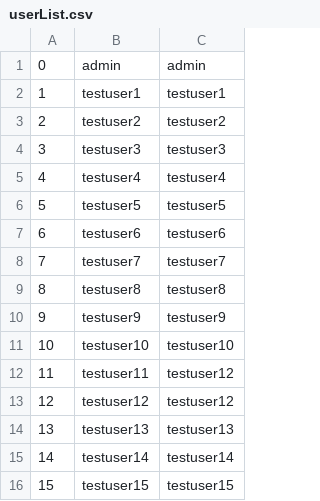
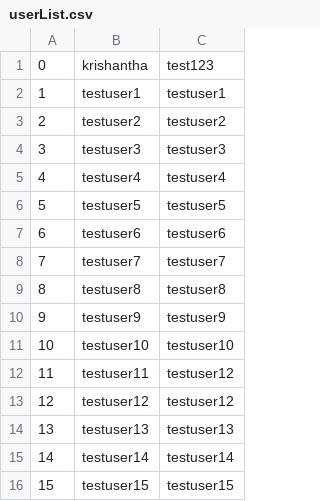
Before and after one commit to csckcac/platform, a CSV file: platform-integration/system-test-framework/core/org.wso2.automation.platform.core/src/main/resources/userList.csv, drawn as a sheet.

Commit message:
Fixing tests for stratos, and scenarios like server runs with diffrent admin user and webcotent root
git-svn-id: https://svn.wso2.org/repos/wso2/carbon/platform/trunk@125968 a5903396-d722-0410-b921-86c7d4935375

```diff
--- a/platform-integration/system-test-framework/core/org.wso2.automation.platform.core/src/main/resources/userList.csv
+++ b/platform-integration/system-test-framework/core/org.wso2.automation.platform.core/src/main/resources/userList.csv
@@ -1,2 +1,2 @@
-"0","admin","admin"
+"0","krishantha","test123"
 "1","testuser1","testuser1"
```
Also changed, not shown: platform-integration/system-test-framework/core/org.wso2.automation.platform.core/src/main/resources/tenantList.csv, 13 other files.
